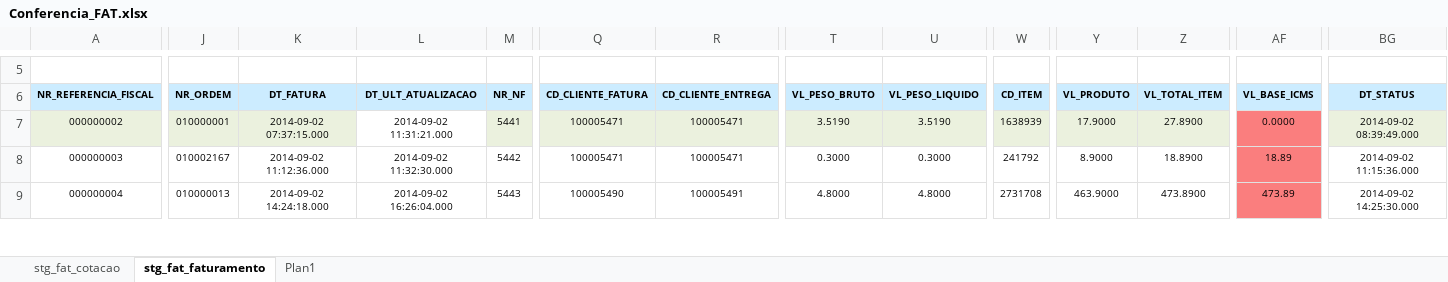
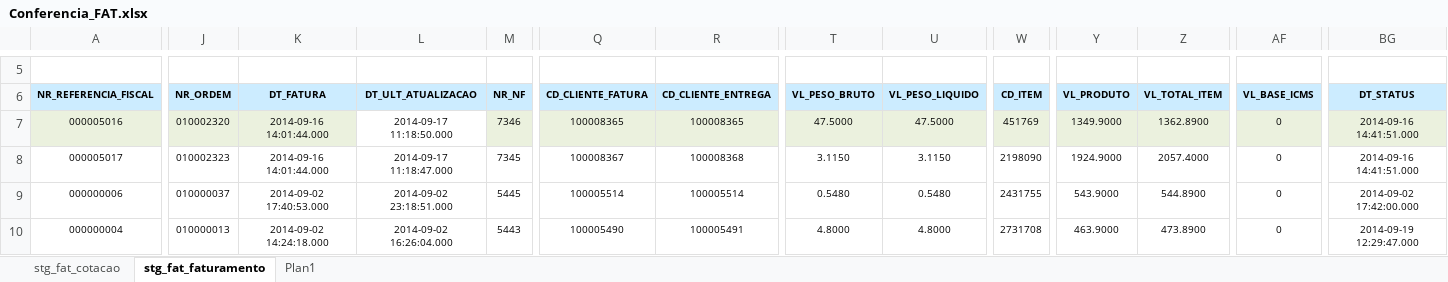
Before and after one commit to patricknaka/Nova, an Excel workbook: Documentação/Planilhas/Conferencia_FAT.xlsx, sheet stg_fat_faturamento, drawn as a sheet; only a part is shown, gaps mark what is left out; values as stored, in another font and other column widths than the file's, no borders; addresses are those after the commit; rows hold the shown columns only; the diff covers the shown part only; the diff names each change by its address in the sheet, - before the commit and + after, or states it on an @@ line.

```diff
--- a/Documentação/Planilhas/Conferencia_FAT.xlsx (sheet stg_fat_faturamento)
+++ b/Documentação/Planilhas/Conferencia_FAT.xlsx (sheet stg_fat_faturamento)
-A7 (NR_REFERENCIA_FISCAL): 000000002
+A7 (NR_REFERENCIA_FISCAL): 000005016
-J7 (NR_ORDEM): 010000001
+J7 (NR_ORDEM): 010002320
-K7 (DT_FATURA): 2014-09-02 07:37:15.000
+K7 (DT_FATURA): 2014-09-16 14:01:44.000
-L7 (DT_ULT_ATUALIZACAO): 2014-09-02 11:31:21.000
+L7 (DT_ULT_ATUALIZACAO): 2014-09-17 11:18:50.000
-M7 (NR_NF): 5441
+M7 (NR_NF): 7346
-Q7 (CD_CLIENTE_FATURA): 100005471
+Q7 (CD_CLIENTE_FATURA): 100008365
-R7 (CD_CLIENTE_ENTREGA): 100005471
+R7 (CD_CLIENTE_ENTREGA): 100008365
-T7 (VL_PESO_BRUTO): 3.5190
+T7 (VL_PESO_BRUTO): 47.5000
-U7 (VL_PESO_LIQUIDO): 3.5190
+U7 (VL_PESO_LIQUIDO): 47.5000
-W7 (CD_ITEM): 1638939
+W7 (CD_ITEM): 451769
-Y7 (VL_PRODUTO): 17.9000
+Y7 (VL_PRODUTO): 1349.9000
-Z7 (VL_TOTAL_ITEM): 27.8900
+Z7 (VL_TOTAL_ITEM): 1362.8900
-AF7 (VL_BASE_ICMS): 0.0000
+AF7 (VL_BASE_ICMS): 0
-AF7 fill: #FA7E7E
+AF7 fill: #EBF1DE
-BG7 (DT_STATUS): 2014-09-02 08:39:49.000
+BG7 (DT_STATUS): 2014-09-16 14:41:51.000
-A8 (NR_REFERENCIA_FISCAL): 000000003
+A8 (NR_REFERENCIA_FISCAL): 000005017
-J8 (NR_ORDEM): 010002167
+J8 (NR_ORDEM): 010002323
-K8 (DT_FATURA): 2014-09-02 11:12:36.000
+K8 (DT_FATURA): 2014-09-16 14:01:44.000
-L8 (DT_ULT_ATUALIZACAO): 2014-09-02 11:32:30.000
+L8 (DT_ULT_ATUALIZACAO): 2014-09-17 11:18:47.000
-M8 (NR_NF): 5442
+M8 (NR_NF): 7345
-Q8 (CD_CLIENTE_FATURA): 100005471
+Q8 (CD_CLIENTE_FATURA): 100008367
-R8 (CD_CLIENTE_ENTREGA): 100005471
+R8 (CD_CLIENTE_ENTREGA): 100008368
-T8 (VL_PESO_BRUTO): 0.3000
+T8 (VL_PESO_BRUTO): 3.1150
-U8 (VL_PESO_LIQUIDO): 0.3000
+U8 (VL_PESO_LIQUIDO): 3.1150
-W8 (CD_ITEM): 241792
+W8 (CD_ITEM): 2198090
-Y8 (VL_PRODUTO): 8.9000
+Y8 (VL_PRODUTO): 1924.9000
-Z8 (VL_TOTAL_ITEM): 18.8900
+Z8 (VL_TOTAL_ITEM): 2057.4000
-AF8 (VL_BASE_ICMS): 18.89
+AF8 (VL_BASE_ICMS): 0
-AF8 fill: #FA7E7E
+AF8 fill: none
-BG8 (DT_STATUS): 2014-09-02 11:15:36.000
+BG8 (DT_STATUS): 2014-09-16 14:41:51.000
+row 9: 000000006 | 010000037 | 2014-09-02 17:40:53.000 | 2014-09-02 23:18:51.000 | 5445 | 100005514 | 100005514 | 0.5480 | 0.5480 | 2431755 | 543.9000 | 544.8900 | 0 | 2014-09-02 17:42:00.000
-AF10 (VL_BASE_ICMS): 473.89
+AF10 (VL_BASE_ICMS): 0
-AF10 fill: #FA7E7E
+AF10 fill: none
-BG10 (DT_STATUS): 2014-09-02 14:25:30.000
+BG10 (DT_STATUS): 2014-09-19 12:29:47.000
```
Also changed, not shown: 1 added row, 2 removed rows, 107 edited cells and cell formats elsewhere in this sheet, 1 other file.
